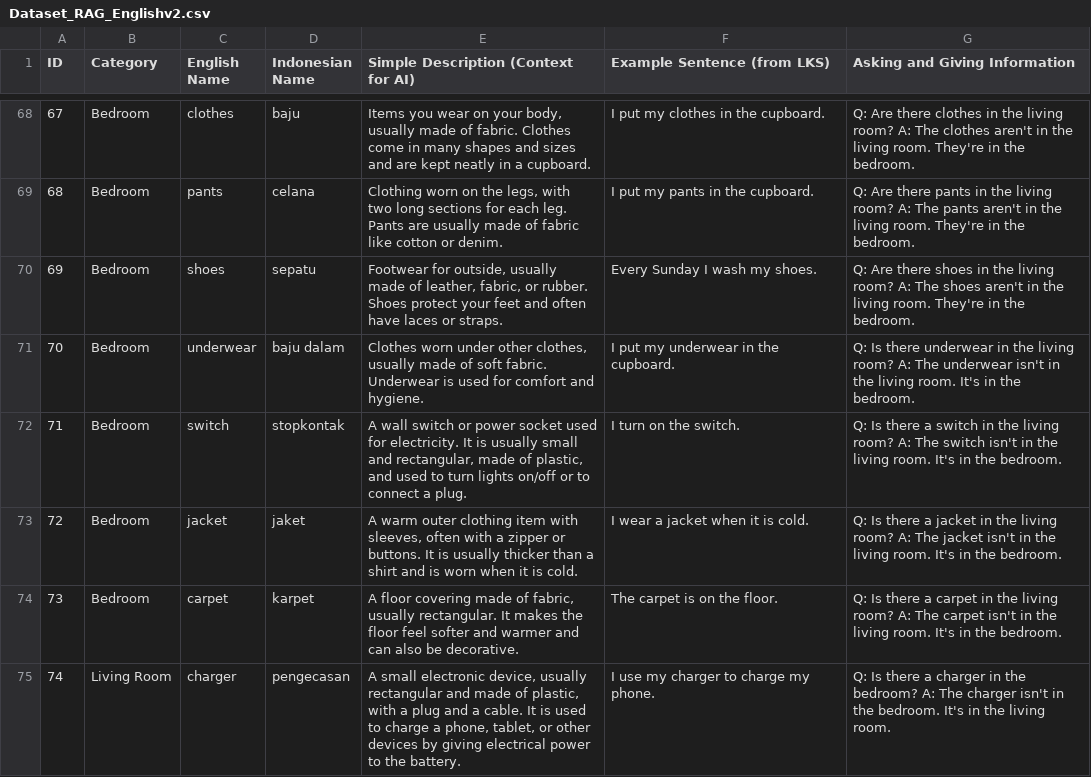
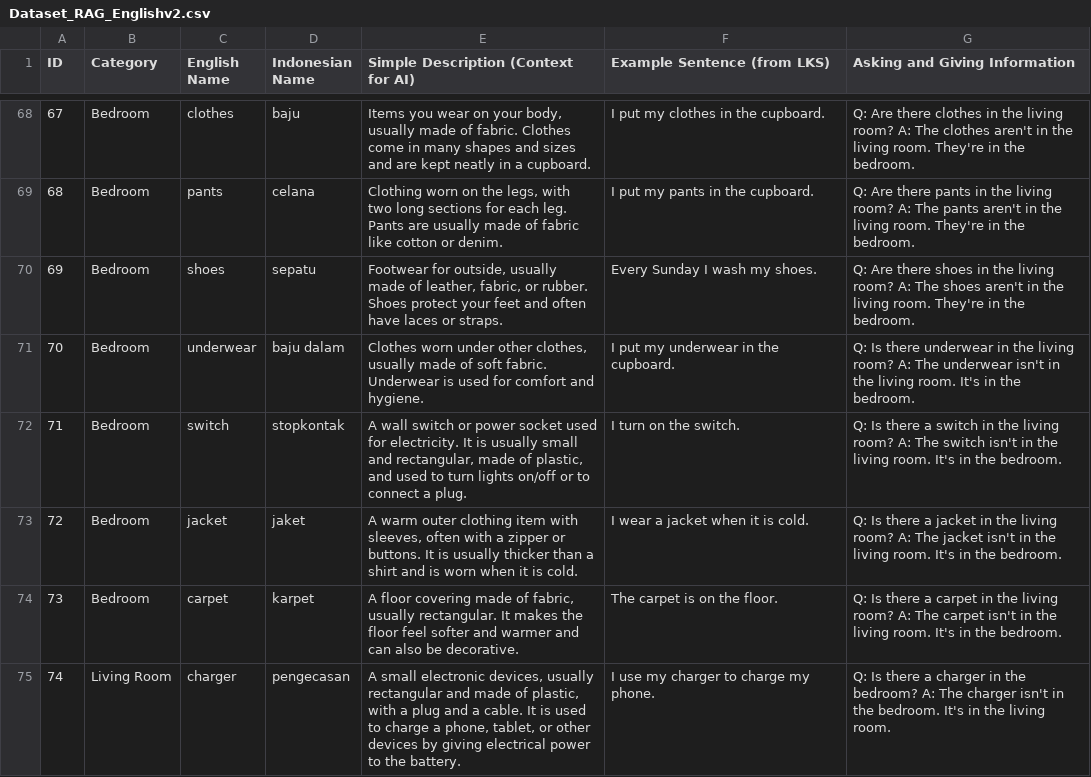
Before and after one commit to toukahouse/AR-BackendFinale, a CSV file: Dataset_RAG_Englishv2.csv, drawn as a sheet; only a part is shown, gaps mark what is left out.

Commit message:
update:backend

```diff
--- a/Dataset_RAG_Englishv2.csv
+++ b/Dataset_RAG_Englishv2.csv
@@ -74,2 +74,2 @@ ID,Category,English Name,Indonesian Name,Simple Description (Context for AI),Exa
 73,Bedroom,carpet,karpet,"A floor covering made of fabric, usually rectangular. It makes the floor feel softer and warmer and can also be decorative.",The carpet is on the floor.,Q: Is there a carpet in the living room? A: The carpet isn't in the living room. It's in the bedroom.
-74,Living Room,charger,pengecasan,"A small electronic device, usually rectangular and made of plastic, with a plug and a cable. It is used to charge a phone, tablet, or other devices by giving electrical power to the battery.",I use my charger to charge my phone.,Q: Is there a charger in the bedroom? A: The charger isn't in the bedroom. It's in the living room.
+74,Living Room,charger,pengecasan,"A small electronic devices, usually rectangular and made of plastic, with a plug and a cable. It is used to charge a phone, tablet, or other devices by giving electrical power to the battery.",I use my charger to charge my phone.,Q: Is there a charger in the bedroom? A: The charger isn't in the bedroom. It's in the living room.
```
